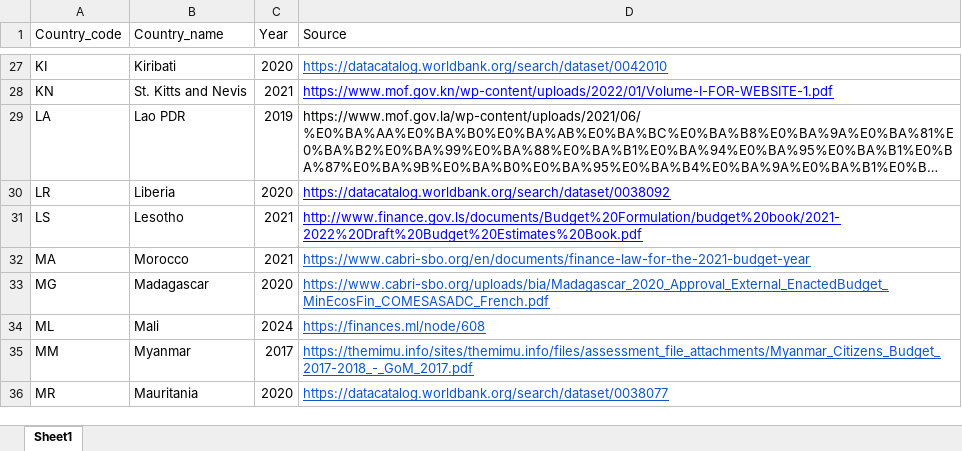
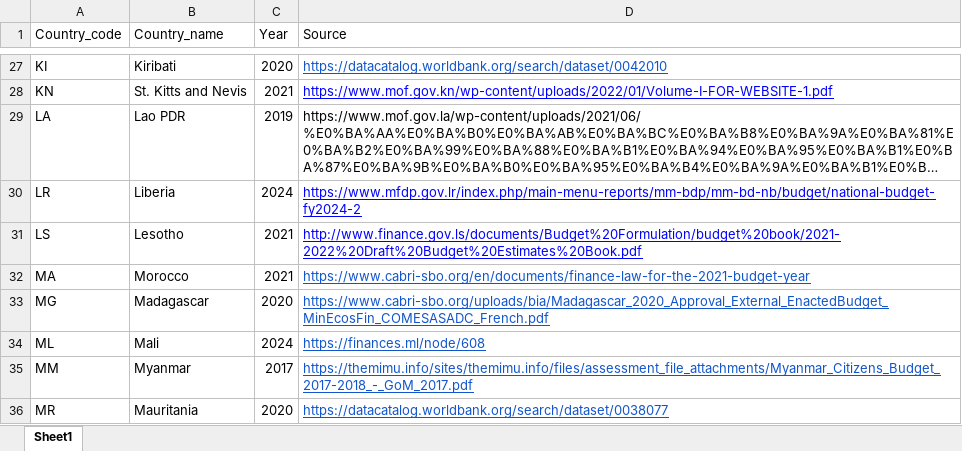
Before and after one commit to codeforIATI/gov-id-finder-data, an Excel workbook: data/xlsx/metadata.xlsx, sheet Sheet1, drawn as a sheet; only a part is shown, gaps mark what is left out; long unchanged cells end in …; values as stored, in another font and other column widths than the file's, no borders; the diff names each change by its address in the sheet, - before the commit and + after, or states it on an @@ line.

```diff
--- a/data/xlsx/metadata.xlsx (sheet Sheet1)
+++ b/data/xlsx/metadata.xlsx (sheet Sheet1)
-C30 (Year): 2020
+C30 (Year): 2024
-D30 (Source): https://datacatalog.worldbank.org/search/dataset/0038092
+D30 (Source): https://www.mfdp.gov.lr/index.php/main-menu-reports/mm-bdp/mm-bd-nb/budget/national-budget-fy2024-2
```
Also changed, not shown: data/xlsx/LR.xlsx, 2 other files.
